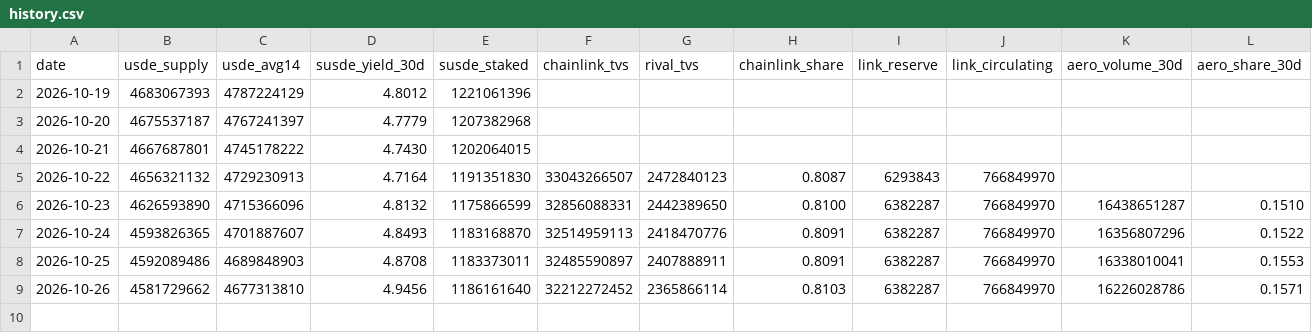
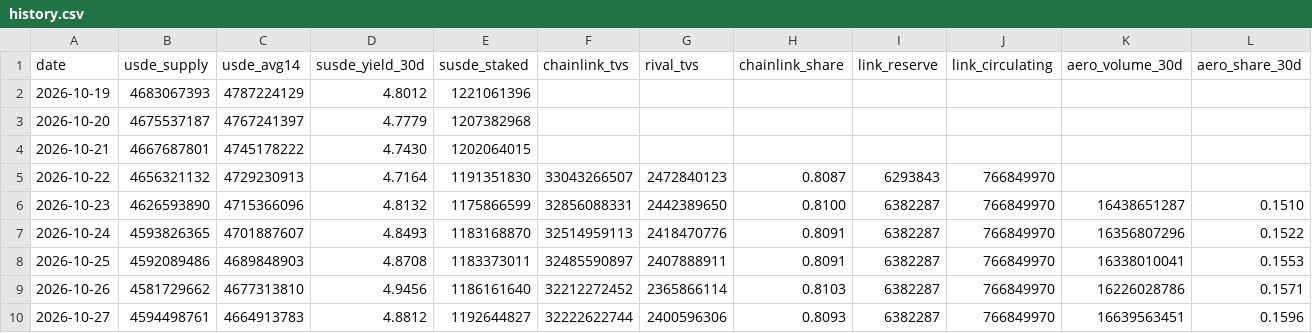
Before and after one commit to BrandonChongWenJun/crypto-digest, a CSV file: data/history.csv, drawn as a sheet; only a part is shown; rows hold the shown columns only; the diff names each change by its address in the sheet, - before the commit and + after, or states it on an @@ line.

```diff
--- a/data/history.csv
+++ b/data/history.csv
+row 10: 2026-10-27 | 4594498761 | 4664913783 | 4.8812 | 1192644827 | 32222622744 | 2400596306 | 0.8093 | 6382287 | 766849970 | 16639563451 | 0.1596
```
